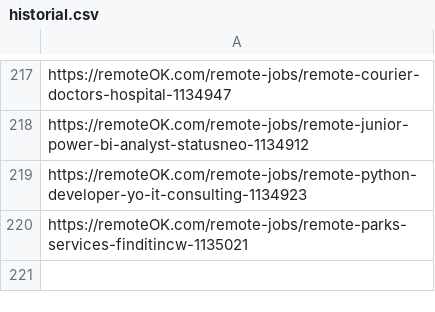
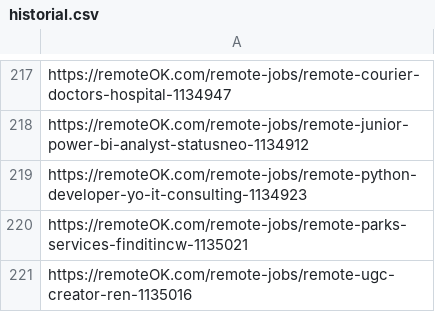
Before and after one commit to victormendoza2/SIG_CONVOCATORIAS, a CSV file: historial.csv, drawn as a sheet; only a part is shown, gaps mark what is left out.

```diff
--- a/historial.csv
+++ b/historial.csv
@@ -220 +220,2 @@ https://remoteOK.com/remote-jobs/remote-python-developer-yo-it-consulting-113492
 https://remoteOK.com/remote-jobs/remote-parks-services-finditincw-1135021
+https://remoteOK.com/remote-jobs/remote-ugc-creator-ren-1135016
```
Also changed, not shown: 1 other file.
